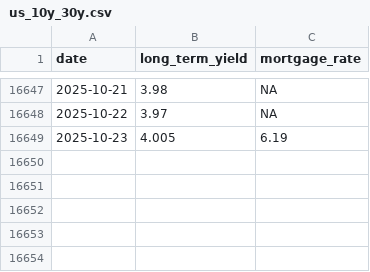
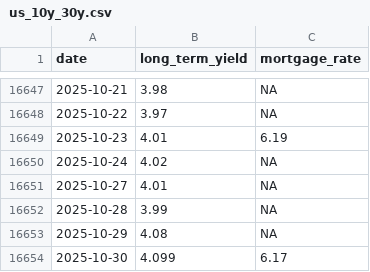
Before and after one commit to ttamura01/rates_mortgage, a CSV file: data/us_10y_30y.csv, drawn as a sheet; only a part is shown, gaps mark what is left out.

Commit message:
updates with new data

```diff
--- a/data/us_10y_30y.csv
+++ b/data/us_10y_30y.csv
@@ -16648,2 +16648,7 @@ date,long_term_yield,mortgage_rate
 2025-10-22,3.97,NA
-2025-10-23,4.005,6.19
+2025-10-23,4.01,6.19
+2025-10-24,4.02,NA
+2025-10-27,4.01,NA
+2025-10-28,3.99,NA
+2025-10-29,4.08,NA
+2025-10-30,4.099,6.17
```
Also changed, not shown: 2 other files.
